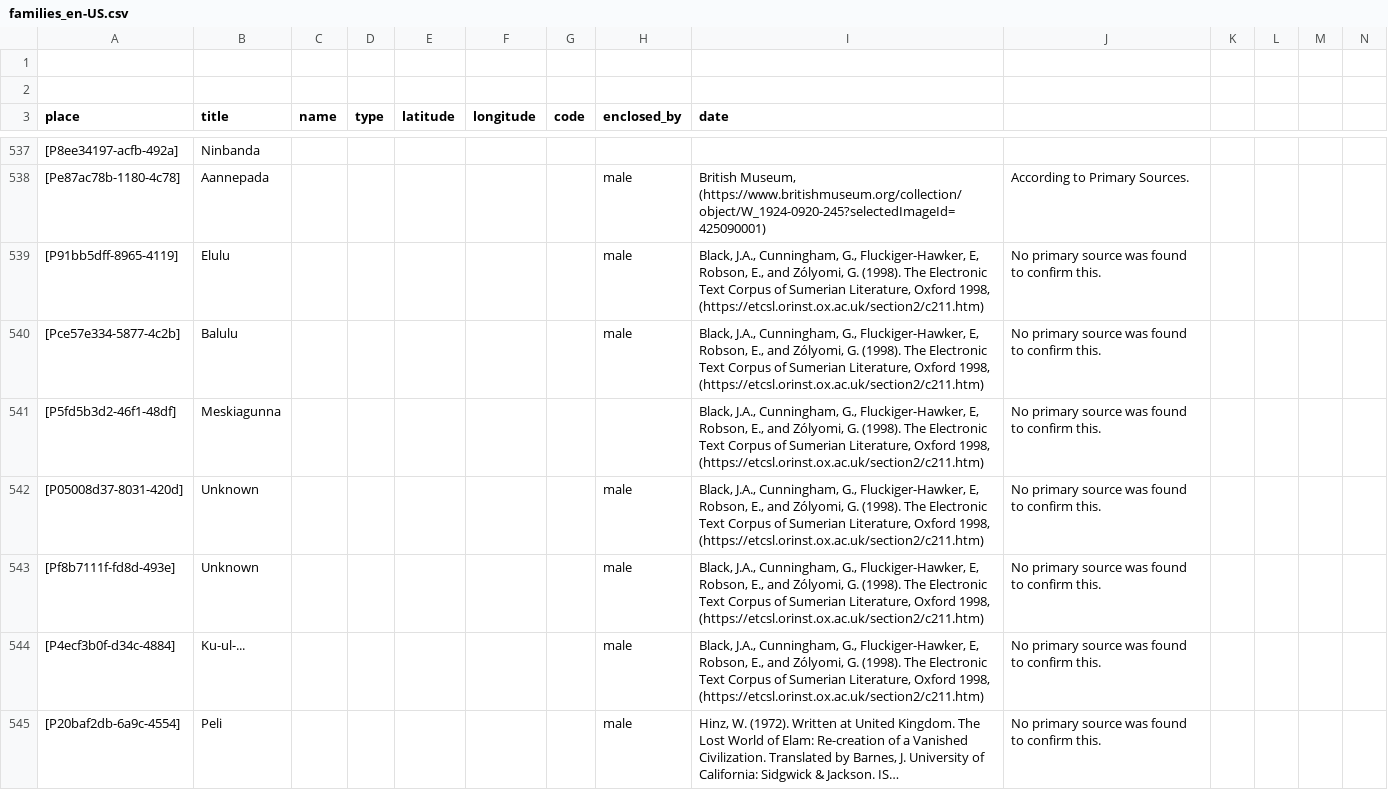
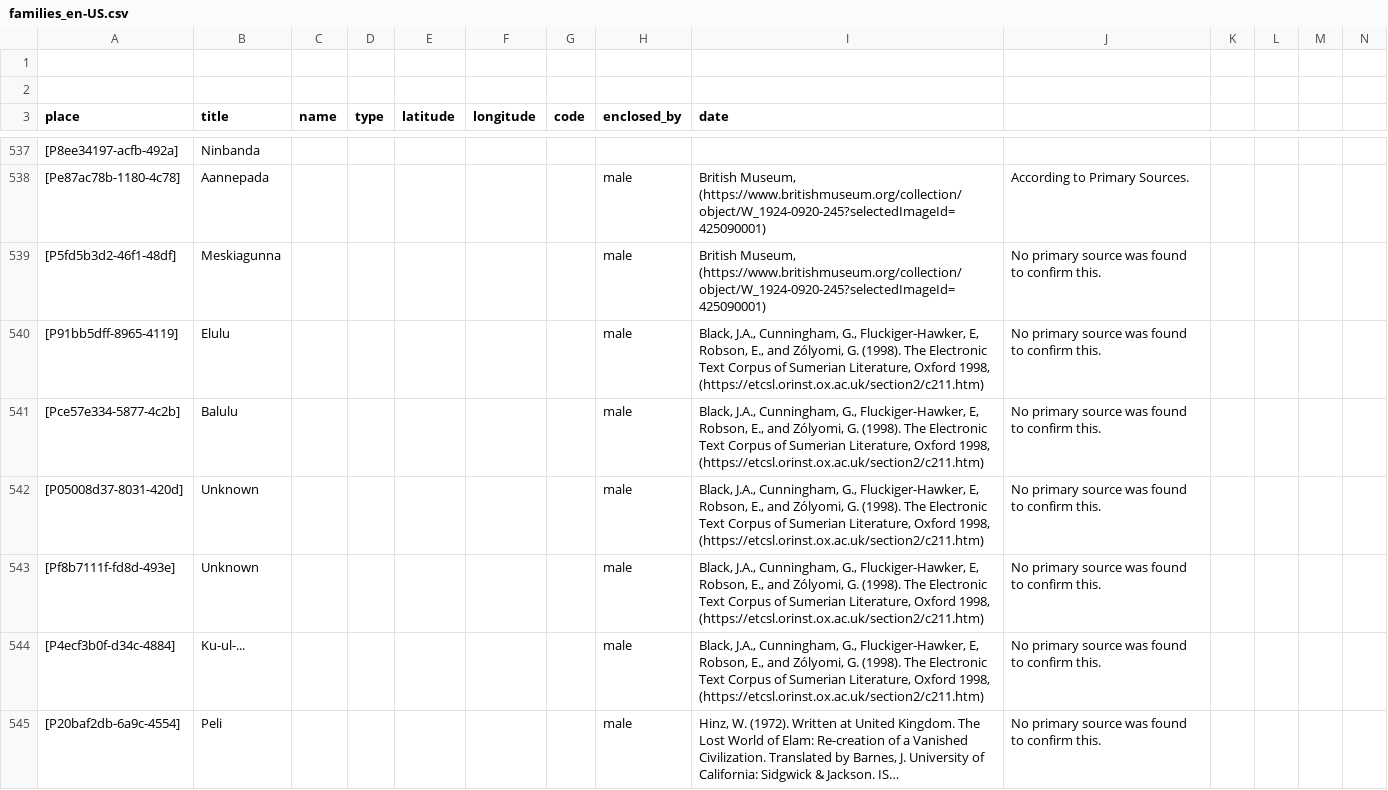
Before and after one commit to historytracers/historytracers, a CSV file: csv/families_en-US.csv, drawn as a sheet; only a part is shown, gaps mark what is left out; long unchanged cells end in …; removed rows and columns are numbered as before the commit, all else as after; rows hold the shown columns only; the diff names each change by its address in the sheet, - before the commit and + after, or states it on an @@ line.

```diff
--- a/csv/families_en-US.csv
+++ b/csv/families_en-US.csv
+row 539: [P5fd5b3d2-46f1-48df] | Meskiagunna |  |  |  |  |  | male | British Museum, (https://www.britishmuseum.org/collection/object/W_1924-0920-245?selectedImageId=425090001) | No primary source was found to confirm this.
-row 541: [P5fd5b3d2-46f1-48df] | Meskiagunna |  |  |  |  |  |  | Black, J.A., Cunningham, G., Fluckiger-Hawker, E, Robson, E., and Zólyomi, G. (1998). The Electronic Text Corpus of Sumerian Literature, Oxford 1998, (https://etcsl.orinst.ox.ac.uk/section2/c211.htm) | No primary source was found to confirm this.
```
Also changed, not shown: csv/3d79495e-7f3b-45a8-ade2-6da246ee3d76_en-US.csv, csv/3d79495e-7f3b-45a8-ade2-6da246ee3d76_es-ES.csv, 28 other files.
